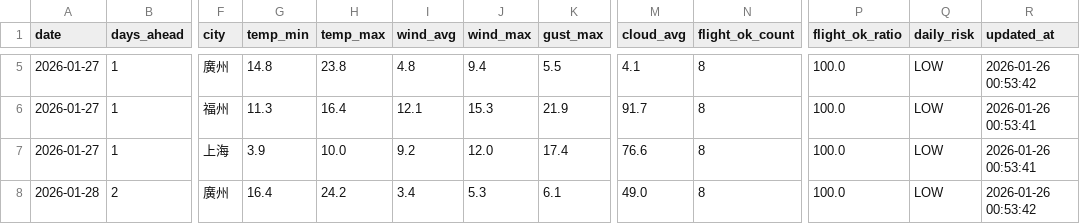
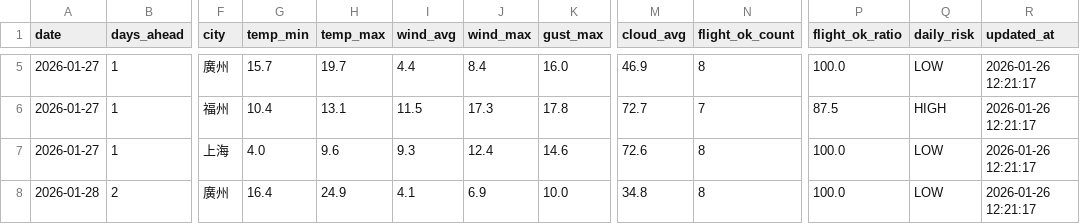
Before and after one commit to s0914712/pla-data-dashboard, a CSV file: data/airport_weather_forecast.csv, drawn as a sheet; only a part is shown, gaps mark what is left out; the diff covers the shown part only; the diff names each change by its address in the sheet, - before the commit and + after, or states it on an @@ line.

```diff
--- a/data/airport_weather_forecast.csv
+++ b/data/airport_weather_forecast.csv
-G5 (temp_min): 14.8
+G5 (temp_min): 15.7
-H5 (temp_max): 23.8
+H5 (temp_max): 19.7
-I5 (wind_avg): 4.8
+I5 (wind_avg): 4.4
-J5 (wind_max): 9.4
+J5 (wind_max): 8.4
-K5 (gust_max): 5.5
+K5 (gust_max): 16.0
-M5 (cloud_avg): 4.1
+M5 (cloud_avg): 46.9
-R5 (updated_at): 2026-01-26 00:53:42
+R5 (updated_at): 2026-01-26 12:21:17
-G6 (temp_min): 11.3
+G6 (temp_min): 10.4
-H6 (temp_max): 16.4
+H6 (temp_max): 13.1
-I6 (wind_avg): 12.1
+I6 (wind_avg): 11.5
-J6 (wind_max): 15.3
+J6 (wind_max): 17.3
-K6 (gust_max): 21.9
+K6 (gust_max): 17.8
-M6 (cloud_avg): 91.7
+M6 (cloud_avg): 72.7
-N6 (flight_ok_count): 8
+N6 (flight_ok_count): 7
-P6 (flight_ok_ratio): 100.0
+P6 (flight_ok_ratio): 87.5
-Q6 (daily_risk): LOW
+Q6 (daily_risk): HIGH
-R6:R7 (updated_at): 2026-01-26 00:53:41
+R6:R7 (updated_at): 2026-01-26 12:21:17
-G7 (temp_min): 3.9
+G7 (temp_min): 4.0
-H7 (temp_max): 10.0
+H7 (temp_max): 9.6
-I7 (wind_avg): 9.2
+I7 (wind_avg): 9.3
-J7 (wind_max): 12.0
+J7 (wind_max): 12.4
-K7 (gust_max): 17.4
+K7 (gust_max): 14.6
-M7 (cloud_avg): 76.6
+M7 (cloud_avg): 72.6
-H8 (temp_max): 24.2
+H8 (temp_max): 24.9
-I8 (wind_avg): 3.4
+I8 (wind_avg): 4.1
-J8 (wind_max): 5.3
+J8 (wind_max): 6.9
-K8 (gust_max): 6.1
+K8 (gust_max): 10.0
-M8 (cloud_avg): 49.0
+M8 (cloud_avg): 34.8
-R8 (updated_at): 2026-01-26 00:53:42
+R8 (updated_at): 2026-01-26 12:21:17
```
Also changed, not shown: 170 edited cells elsewhere in this file, data/today_comparison.csv.
